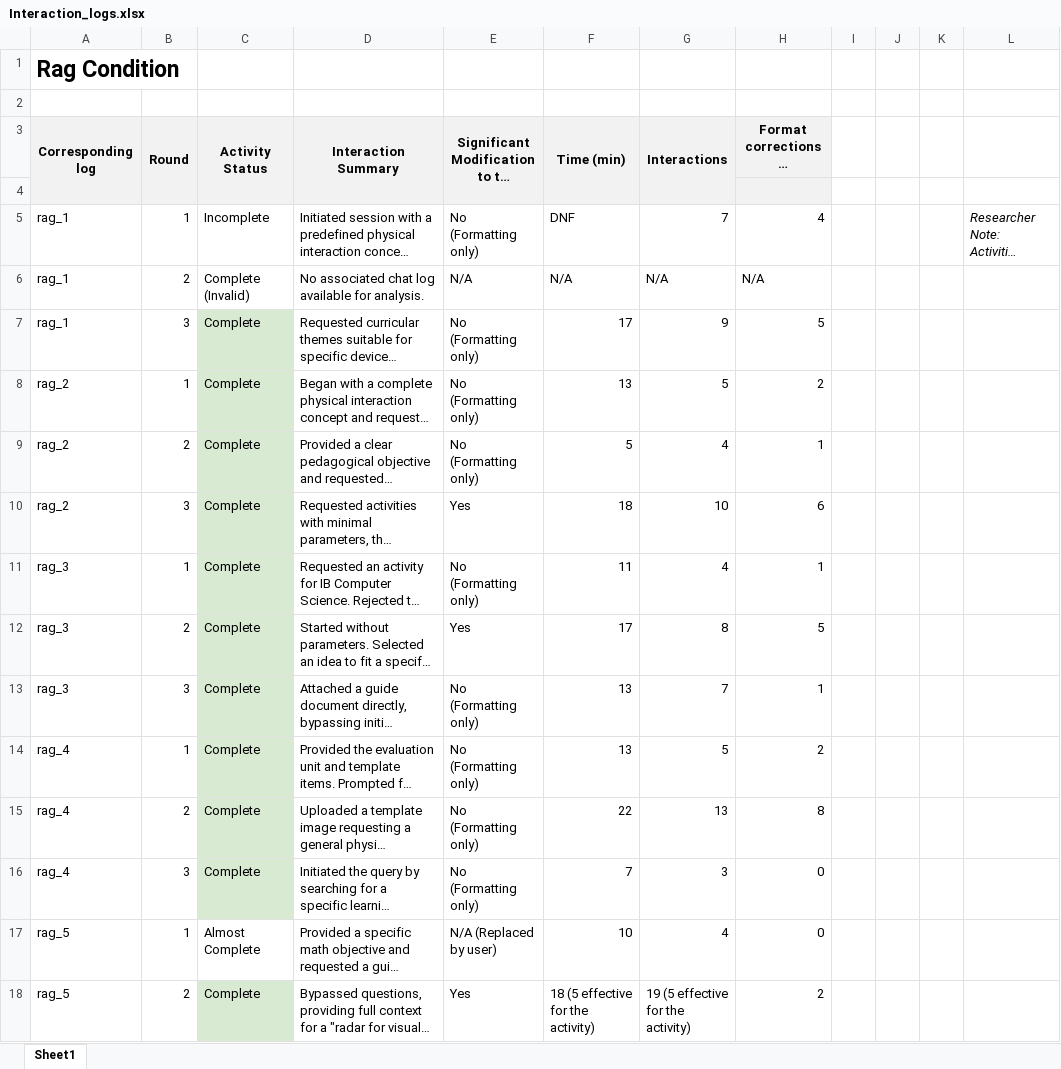
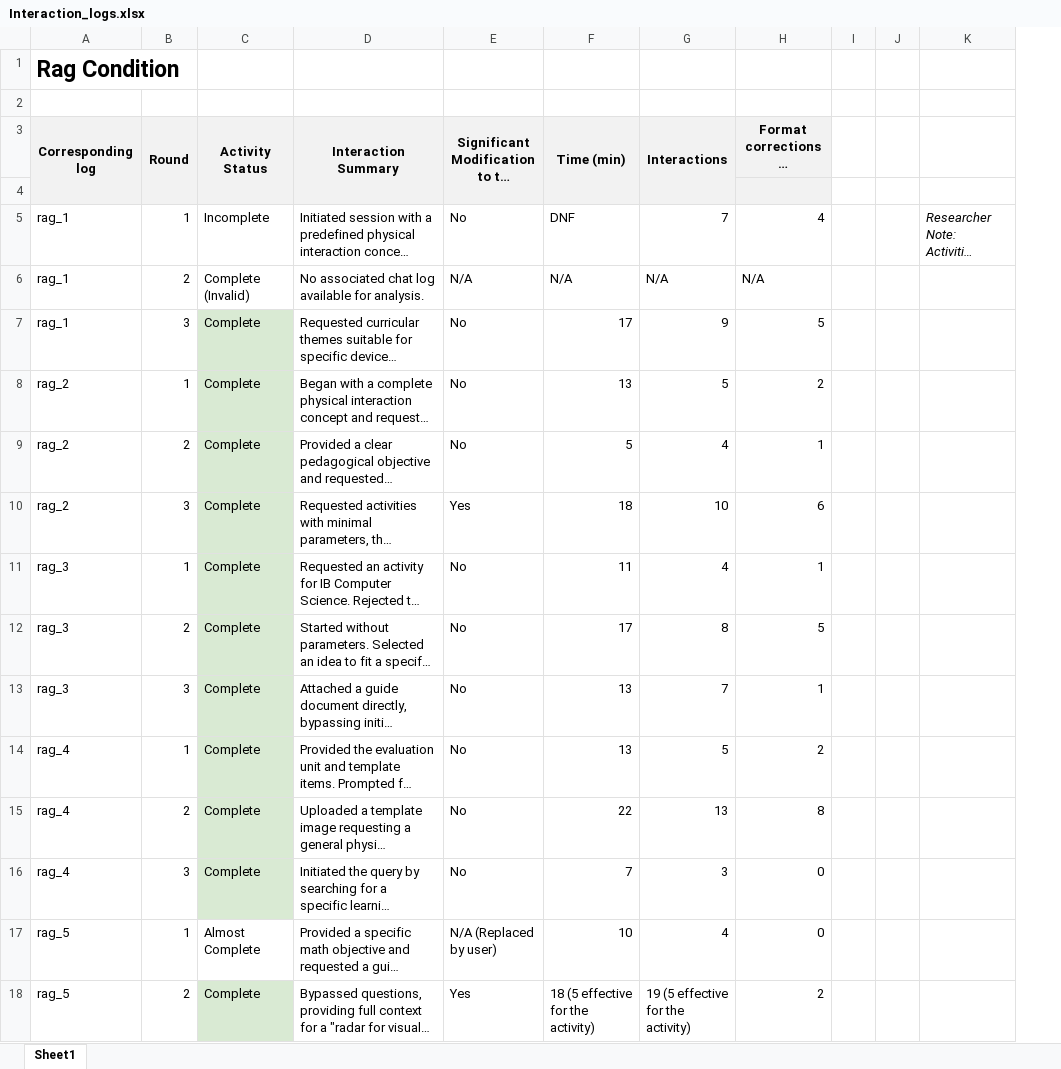
Before and after one commit to Amandasandov/asymmetric-rag-physical-computing, an Excel workbook: data/03_processed_metrics/Interaction_logs.xlsx, sheet Sheet1, drawn as a sheet; only a part is shown; long unchanged cells end in …; values as stored, in another font and other column widths than the file's, no borders; the diff covers the shown part only; the diff names each change by its address in the sheet, - before the commit and + after, or states it on an @@ line.

```diff
--- a/data/03_processed_metrics/Interaction_logs.xlsx (sheet Sheet1)
+++ b/data/03_processed_metrics/Interaction_logs.xlsx (sheet Sheet1)
-column K, empty
-E5: No (Formatting only)
+E5: No
-E7:E9: No (Formatting only)
+E7:E9: No
-E11: No (Formatting only)
+E11: No
-E12: Yes
+E12: No
-E13:E16: No (Formatting only)
+E13:E16: No
```
Also changed, not shown: 15 edited cells elsewhere in this sheet, 3 other files.
